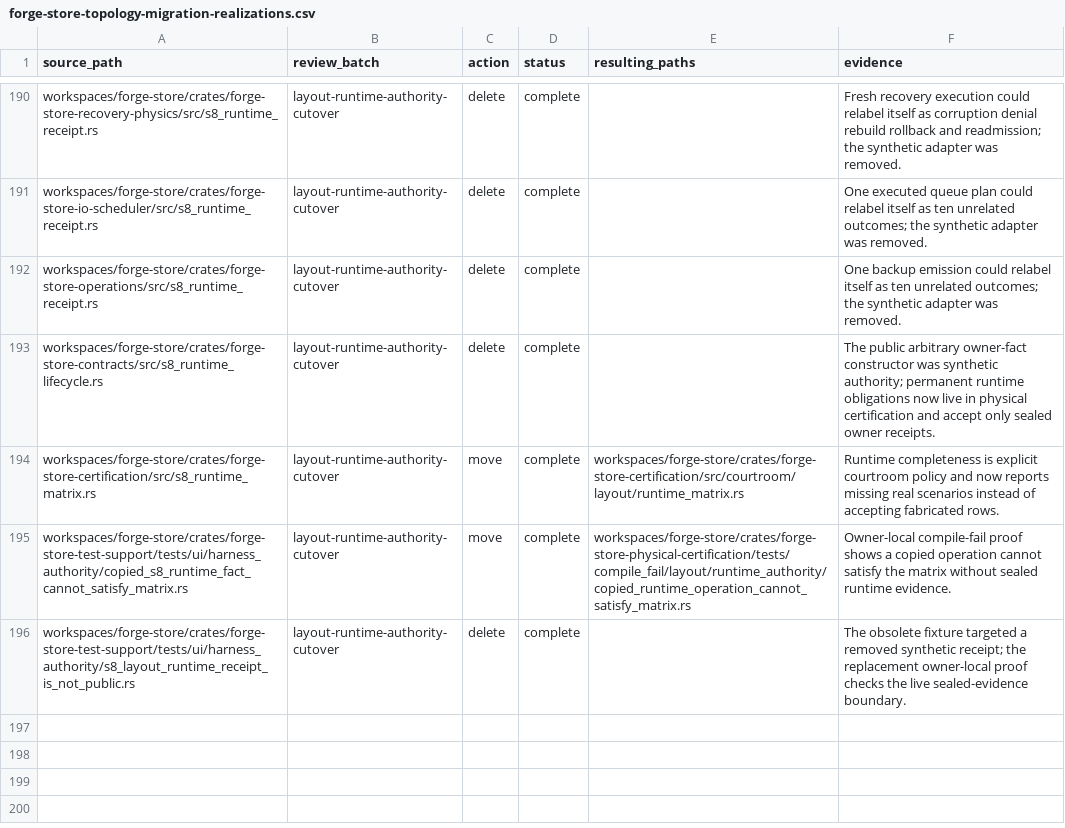
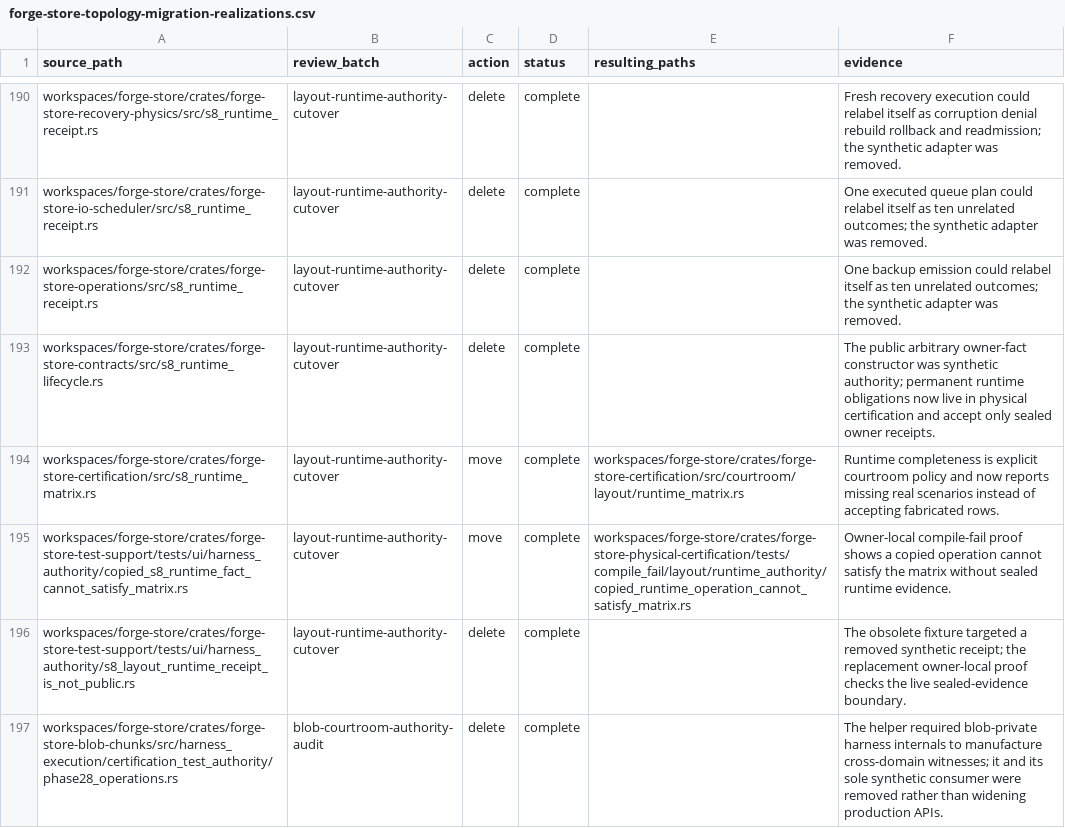
Before and after one commit to recnepspencer/forge, a CSV file: _docs/forge-store/forge-store-topology-migration-realizations.csv, drawn as a sheet; only a part is shown, gaps mark what is left out.

Commit message:
refactor(store): remove blob courtroom authority tunnel

```diff
--- a/_docs/forge-store/forge-store-topology-migration-realizations.csv
+++ b/_docs/forge-store/forge-store-topology-migration-realizations.csv
@@ -196 +196,2 @@ workspaces/forge-store/crates/forge-store-test-support/tests/ui/harness_authorit
 workspaces/forge-store/crates/forge-store-test-support/tests/ui/harness_authority/s8_layout_runtime_receipt_is_not_public.rs,layout-runtime-authority-cutover,delete,complete,,The obsolete fixture targeted a removed synthetic receipt; the replacement owner-local proof checks the live sealed-evidence boundary.
+workspaces/forge-store/crates/forge-store-blob-chunks/src/harness_execution/certification_test_authority/phase28_operations.rs,blob-courtroom-authority-audit,delete,complete,,The helper required blob-private harness internals to manufacture cross-domain witnesses; it and its sole synthetic consumer were removed rather than widening production APIs.
```
Also changed, not shown: 7 other files.
